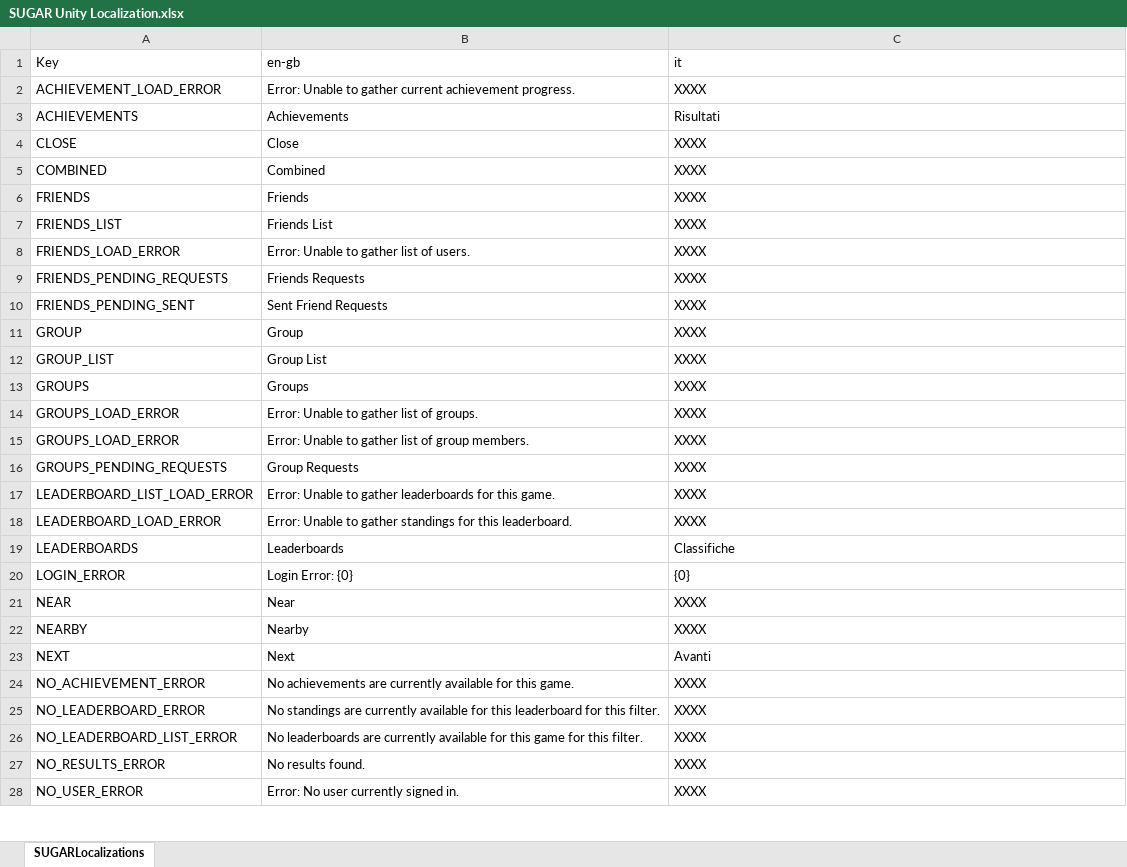
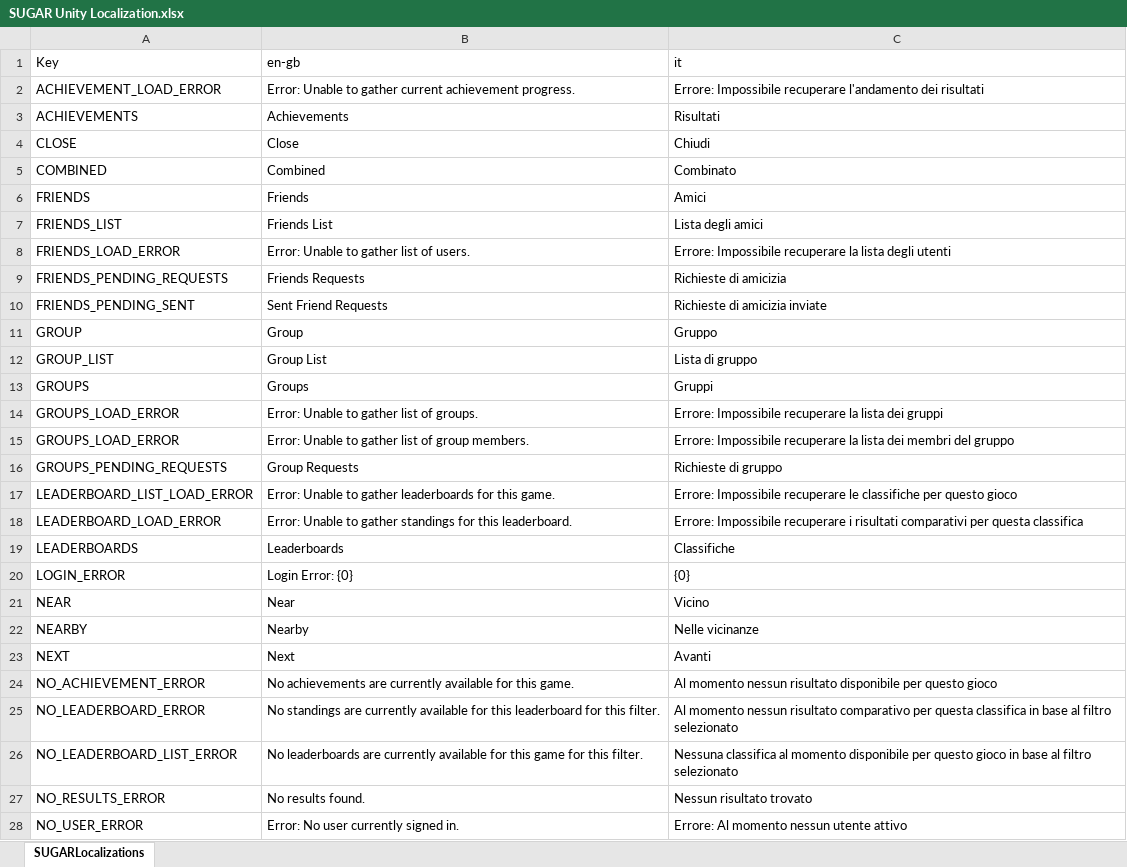
Before and after one commit to playgen/sports-team-manager, an Excel workbook: stm-unity/Assets/Resources/Localization/SUGAR Unity Localization.xlsx, sheet SUGARLocalizations, drawn as a sheet; only a part is shown; values as stored, in another font and other column widths than the file's, no borders; the diff covers the shown part only; the diff names each change by its address in the sheet, - before the commit and + after, or states it on an @@ line.

Commit message:
SUGAR asset localization

```diff
--- a/stm-unity/Assets/Resources/Localization/SUGAR Unity Localization.xlsx (sheet SUGARLocalizations)
+++ b/stm-unity/Assets/Resources/Localization/SUGAR Unity Localization.xlsx (sheet SUGARLocalizations)
-C2 (it): XXXX
+C2 (it): Errore: Impossibile recuperare l'andamento dei risultati
-C4 (it): XXXX
+C4 (it): Chiudi
-C5 (it): XXXX
+C5 (it): Combinato
-C6 (it): XXXX
+C6 (it): Amici
-C7 (it): XXXX
+C7 (it): Lista degli amici
-C8 (it): XXXX
+C8 (it): Errore: Impossibile recuperare la lista degli utenti
-C9 (it): XXXX
+C9 (it): Richieste di amicizia
-C10 (it): XXXX
+C10 (it): Richieste di amicizia inviate
-C11 (it): XXXX
+C11 (it): Gruppo
-C12 (it): XXXX
+C12 (it): Lista di gruppo
-C13 (it): XXXX
+C13 (it): Gruppi
-C14 (it): XXXX
+C14 (it): Errore: Impossibile recuperare la lista dei gruppi
-C15 (it): XXXX
+C15 (it): Errore: Impossibile recuperare la lista dei membri del gruppo
-C16 (it): XXXX
+C16 (it): Richieste di gruppo
-C17 (it): XXXX
+C17 (it): Errore: Impossibile recuperare le classifiche per questo gioco
-C18 (it): XXXX
+C18 (it): Errore: Impossibile recuperare i risultati comparativi per questa classifica
-C21 (it): XXXX
+C21 (it): Vicino
-C22 (it): XXXX
+C22 (it): Nelle vicinanze
-C24 (it): XXXX
+C24 (it): Al momento nessun risultato disponibile per questo gioco
-C25 (it): XXXX
+C25 (it): Al momento nessun risultato comparativo per questa classifica in base al filtro selezionato
-C26 (it): XXXX
+C26 (it): Nessuna classifica al momento disponibile per questo gioco in base al filtro selezionato
-C27 (it): XXXX
+C27 (it): Nessun risultato trovato
-C28 (it): XXXX
+C28 (it): Errore: Al momento nessun utente attivo
```
Also changed, not shown: 11 edited cells elsewhere in this sheet, 6 other files.
